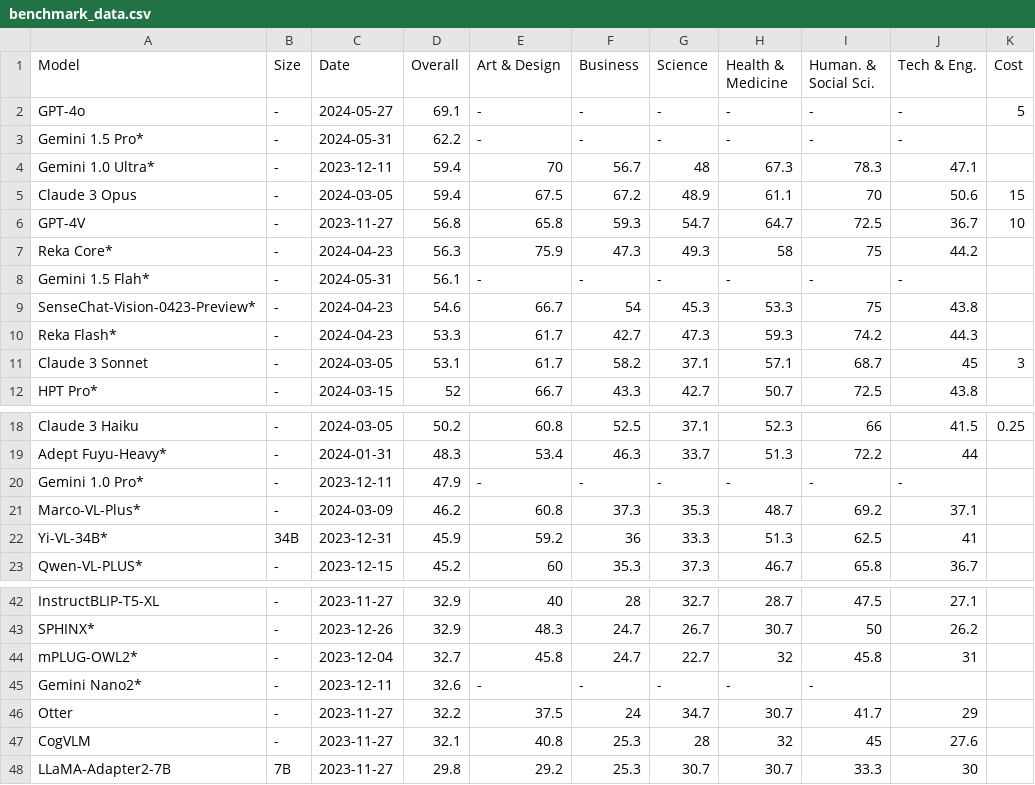
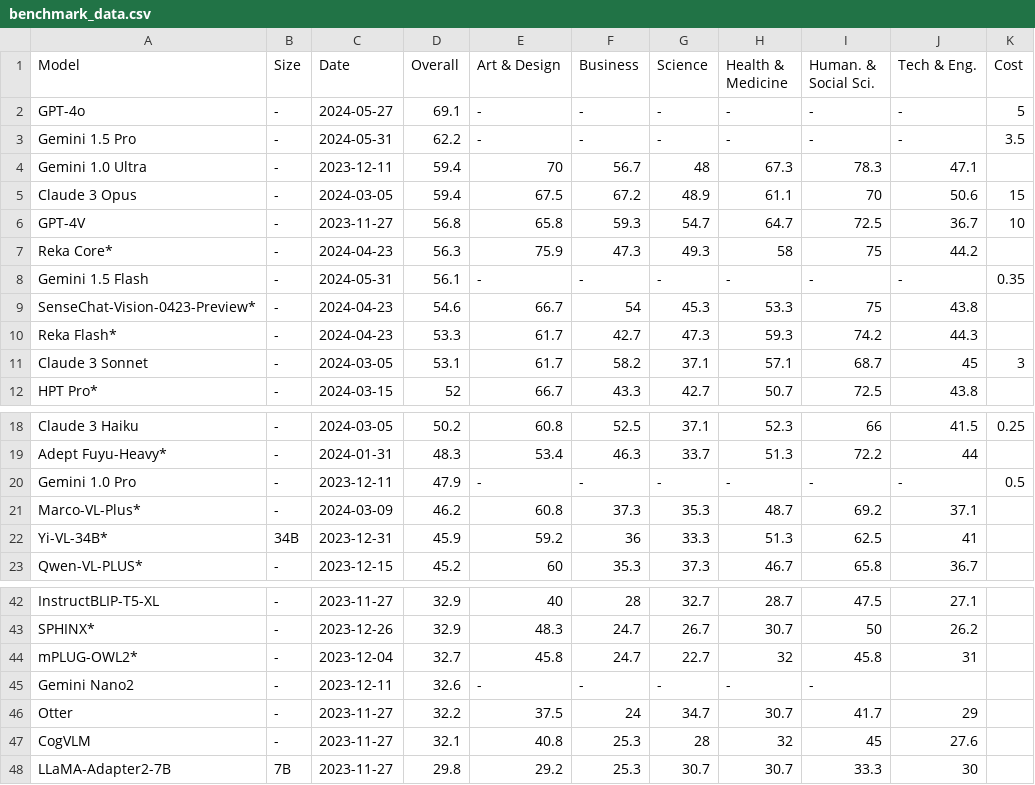
Before and after one commit to valentinfrlch/ha-llmvision, a CSV file: benchmark_visualization/benchmark_data.csv, drawn as a sheet; only a part is shown, gaps mark what is left out.

Commit message:
Updated README with benchmark visualization and model selection information

```diff
--- a/benchmark_visualization/benchmark_data.csv
+++ b/benchmark_visualization/benchmark_data.csv
@@ -2,4 +2,4 @@ Model,Size,Date,Overall,Art & Design,Business,Science,Health & Medicine,Human. &
 GPT-4o,-,2024-05-27,69.1,-,-,-,-,-,-,5
-Gemini 1.5 Pro*,-,2024-05-31,62.2,-,-,-,-,-,-,
-Gemini 1.0 Ultra*,-,2023-12-11,59.4,70,56.7,48,67.3,78.3,47.1,
+Gemini 1.5 Pro,-,2024-05-31,62.2,-,-,-,-,-,-,3.5
+Gemini 1.0 Ultra,-,2023-12-11,59.4,70,56.7,48,67.3,78.3,47.1,
 Claude 3 Opus,-,2024-03-05,59.4,67.5,67.2,48.9,61.1,70,50.6,15
@@ -7,3 +7,3 @@ GPT-4V,-,2023-11-27,56.8,65.8,59.3,54.7,64.7,72.5,36.7,10
 Reka Core*,-,2024-04-23,56.3,75.9,47.3,49.3,58,75,44.2,
-Gemini 1.5 Flah*,-,2024-05-31,56.1,-,-,-,-,-,-,
+Gemini 1.5 Flash,-,2024-05-31,56.1,-,-,-,-,-,-,0.35
 SenseChat-Vision-0423-Preview*,-,2024-04-23,54.6,66.7,54,45.3,53.3,75,43.8,
@@ -19,3 +19,3 @@ Claude 3 Haiku,-,2024-03-05,50.2,60.8,52.5,37.1,52.3,66,41.5,0.25
 Adept Fuyu-Heavy*,-,2024-01-31,48.3,53.4,46.3,33.7,51.3,72.2,44,
-Gemini 1.0 Pro*,-,2023-12-11,47.9,-,-,-,-,-,-,
+Gemini 1.0 Pro,-,2023-12-11,47.9,-,-,-,-,-,-,0.5
 Marco-VL-Plus*,-,2024-03-09,46.2,60.8,37.3,35.3,48.7,69.2,37.1,
@@ -44,3 +44,3 @@ SPHINX*,-,2023-12-26,32.9,48.3,24.7,26.7,30.7,50,26.2,
 mPLUG-OWL2*,-,2023-12-04,32.7,45.8,24.7,22.7,32,45.8,31,
-Gemini Nano2*,-,2023-12-11,32.6,-,-,-,-,-,,
+Gemini Nano2,-,2023-12-11,32.6,-,-,-,-,-,,
 Otter,-,2023-11-27,32.2,37.5,24,34.7,30.7,41.7,29,
```
Also changed, not shown: 2 other files.
